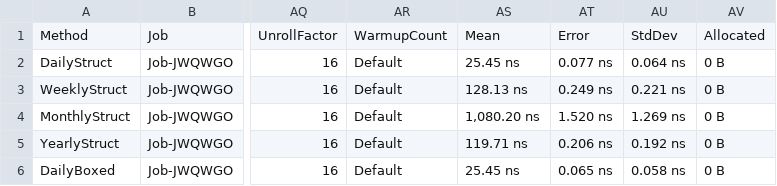
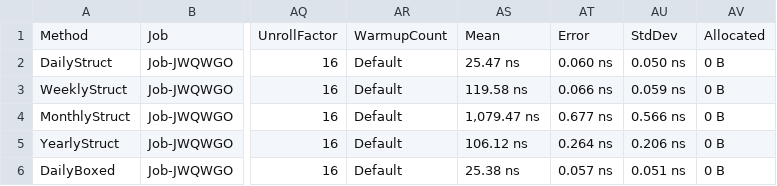
Before and after one commit to Cadabra/DateRecurrenceR, a CSV file: BenchmarkDotNet.Artifacts/results/Benchmarks.AllocationBenchmark-report.csv, drawn as a sheet; only a part is shown, gaps mark what is left out; the diff names each change by its address in the sheet, - before the commit and + after, or states it on an @@ line.

```diff
--- a/BenchmarkDotNet.Artifacts/results/Benchmarks.AllocationBenchmark-report.csv
+++ b/BenchmarkDotNet.Artifacts/results/Benchmarks.AllocationBenchmark-report.csv
-AS2: 25.45 ns
+AS2: 25.47 ns
-AT2: 0.077 ns
+AT2: 0.060 ns
-AU2: 0.064 ns
+AU2: 0.050 ns
-AS3: 128.13 ns
+AS3: 119.58 ns
-AT3: 0.249 ns
+AT3: 0.066 ns
-AU3: 0.221 ns
+AU3: 0.059 ns
-AS4: 1,080.20 ns
+AS4: 1,079.47 ns
-AT4: 1.520 ns
+AT4: 0.677 ns
-AU4: 1.269 ns
+AU4: 0.566 ns
-AS5: 119.71 ns
+AS5: 106.12 ns
-AT5: 0.206 ns
+AT5: 0.264 ns
-AU5: 0.192 ns
+AU5: 0.206 ns
-AS6: 25.45 ns
+AS6: 25.38 ns
-AT6: 0.065 ns
+AT6: 0.057 ns
-AU6: 0.058 ns
+AU6: 0.051 ns
```
Also changed, not shown: 11 other files.
